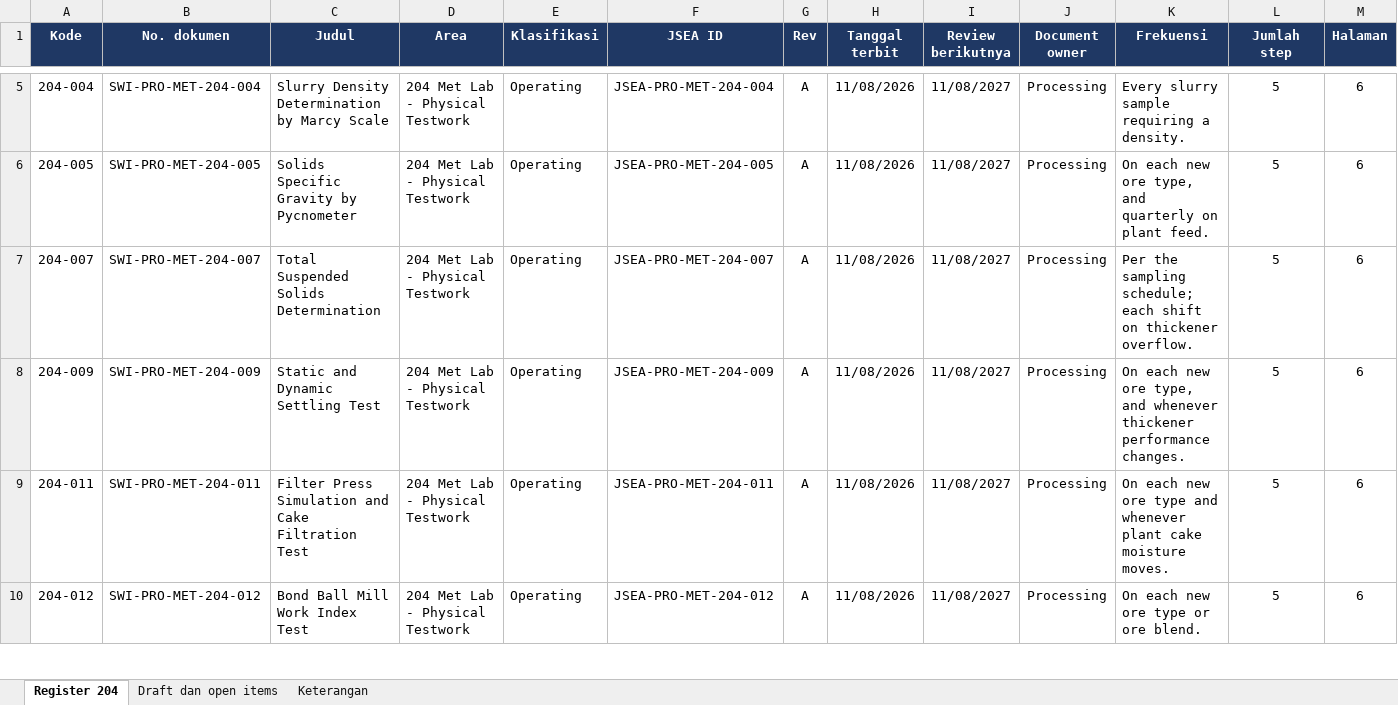
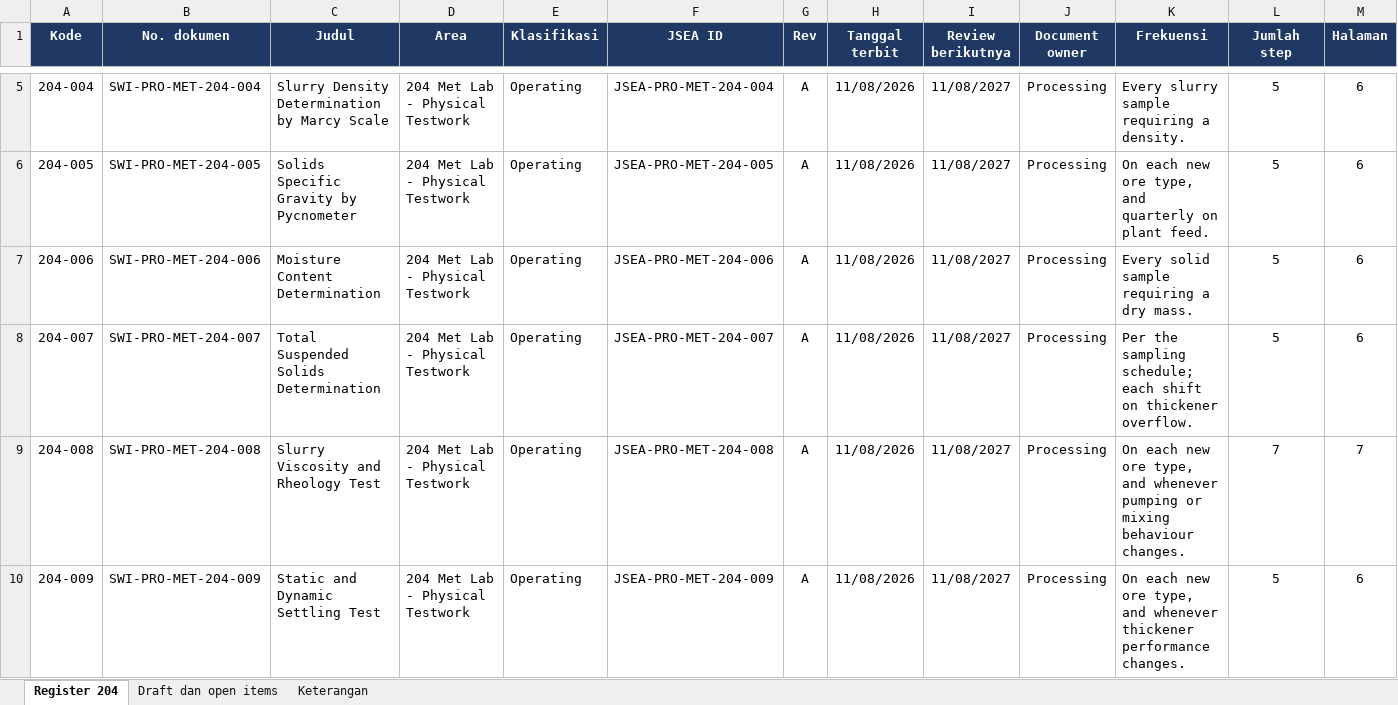
Before and after one commit to 007Manday/SWI-METS, an Excel workbook: docs/Register-SWI-204.xlsx, sheet Register 204, drawn as a sheet; only a part is shown, gaps mark what is left out; the shorter side is filled out with more unchanged rows; values as stored, in another font and other column widths than the file's, no borders; rows hold the shown columns only; the diff covers the shown part only; the diff names each change by its address in the sheet, - before the commit and + after, or states it on an @@ line.

```diff
--- a/docs/Register-SWI-204.xlsx (sheet Register 204)
+++ b/docs/Register-SWI-204.xlsx (sheet Register 204)
+row 7: 204-006 | SWI-PRO-MET-204-006 | Moisture Content Determination | 204 Met Lab - Physical Testwork | Operating | JSEA-PRO-MET-204-006 | A | 11/08/2026 | 11/08/2027 | Processing | Every solid sample requiring a dry mass. | 5 | 6
+row 9: 204-008 | SWI-PRO-MET-204-008 | Slurry Viscosity and Rheology Test | 204 Met Lab - Physical Testwork | Operating | JSEA-PRO-MET-204-008 | A | 11/08/2026 | 11/08/2027 | Processing | On each new ore type, and whenever pumping or mixing behaviour changes. | 7 | 7
```
Also changed, not shown: 1 added row elsewhere in this sheet, sheet Draft dan open items, sheet Keterangan, docs/Tabel-SWI-vs-Martabe.xlsx, 11 other files.
